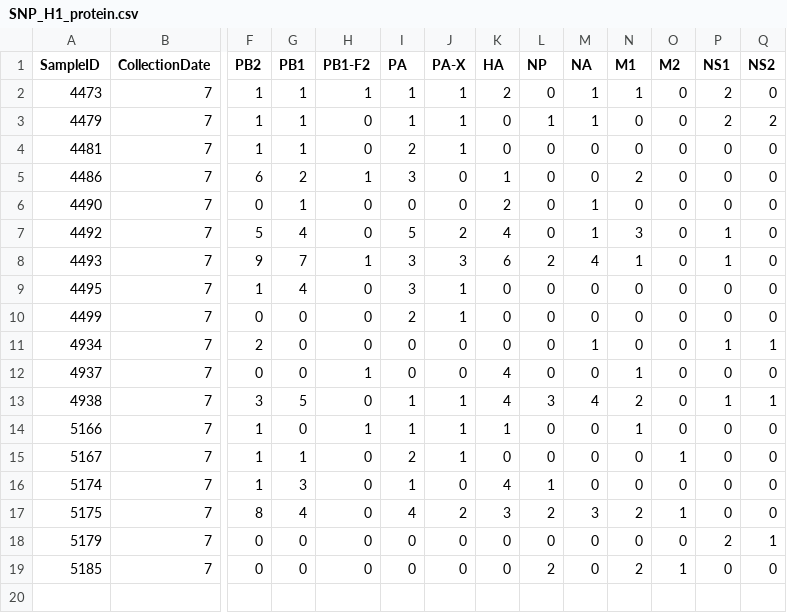
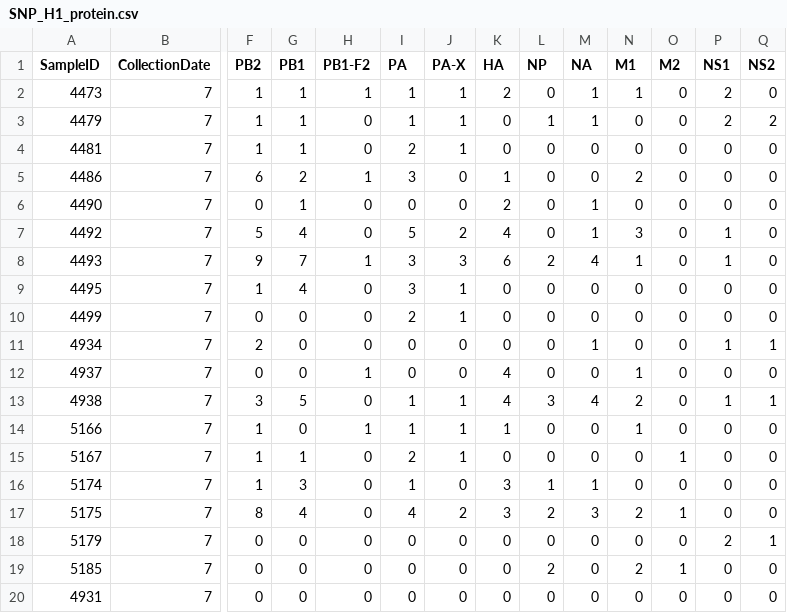
Before and after one commit to TorremorellLabUMN/Swine-IAV-within-host-evolution, a CSV file: Script/Permutation_test/Amino_acid/Import_files/SNP_H1_protein.csv, drawn as a sheet; only a part is shown, gaps mark what is left out; rows hold the shown columns only; the diff names each change by its address in the sheet, - before the commit and + after, or states it on an @@ line.

```diff
--- a/Script/Permutation_test/Amino_acid/Import_files/SNP_H1_protein.csv
+++ b/Script/Permutation_test/Amino_acid/Import_files/SNP_H1_protein.csv
-K16 (HA): 4
+K16 (HA): 3
-M16 (NA): 0
+M16 (NA): 1
+row 20: 4931 | 7 | 0 | 0 | 0 | 0 | 0 | 0 | 0 | 0 | 0 | 0 | 0 | 0
```
Also changed, not shown: 10 other files.
